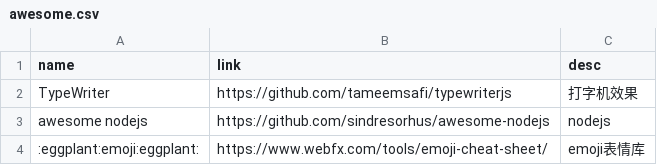
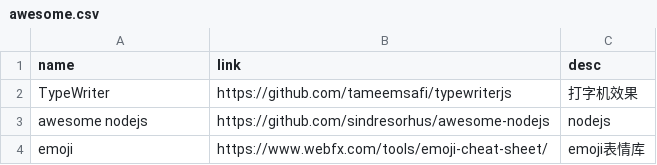
Before and after one commit to werts/werts.github.io, a CSV file: _data/awesome.csv, drawn as a sheet.

```diff
--- a/_data/awesome.csv
+++ b/_data/awesome.csv
@@ -3,2 +3,2 @@ TypeWriter,https://github.com/tameemsafi/typewriterjs,打字机效果
 awesome nodejs, https://github.com/sindresorhus/awesome-nodejs, nodejs
-:eggplant:emoji:eggplant:, https://www.webfx.com/tools/emoji-cheat-sheet/, emoji表情库
+emoji, https://www.webfx.com/tools/emoji-cheat-sheet/, emoji表情库
```
Also changed, not shown: 1 other file.
